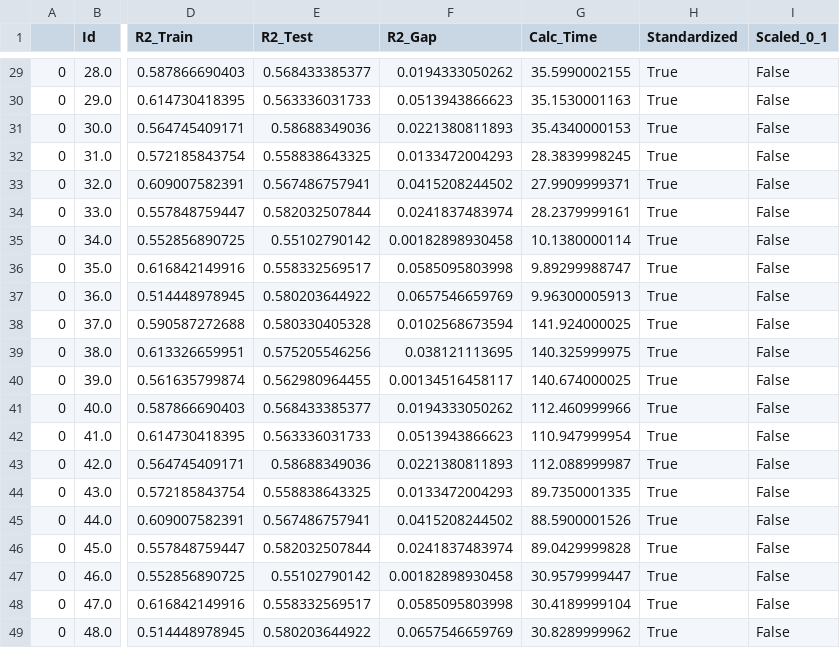
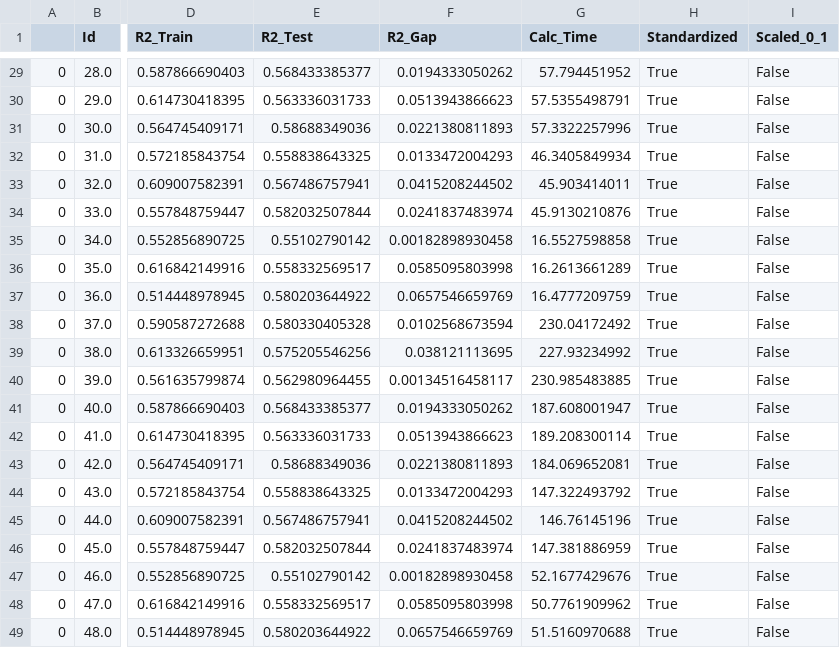
Before and after one commit to otacke/udacity-machine-learning-engineer, a CSV file: submissions/capstone_project/results_svr_sensitivity.csv, drawn as a sheet; only a part is shown, gaps mark what is left out; the diff covers the shown part only; the diff names each change by its address in the sheet, - before the commit and + after, or states it on an @@ line.

```diff
--- a/submissions/capstone_project/results_svr_sensitivity.csv
+++ b/submissions/capstone_project/results_svr_sensitivity.csv
-G29 (Calc_Time): 35.5990002155
+G29 (Calc_Time): 57.794451952
-G30 (Calc_Time): 35.1530001163
+G30 (Calc_Time): 57.5355498791
-G31 (Calc_Time): 35.4340000153
+G31 (Calc_Time): 57.3322257996
-G32 (Calc_Time): 28.3839998245
+G32 (Calc_Time): 46.3405849934
-G33 (Calc_Time): 27.9909999371
+G33 (Calc_Time): 45.903414011
-G34 (Calc_Time): 28.2379999161
+G34 (Calc_Time): 45.9130210876
-G35 (Calc_Time): 10.1380000114
+G35 (Calc_Time): 16.5527598858
-G36 (Calc_Time): 9.89299988747
+G36 (Calc_Time): 16.2613661289
-G37 (Calc_Time): 9.96300005913
+G37 (Calc_Time): 16.4777209759
-G38 (Calc_Time): 141.924000025
+G38 (Calc_Time): 230.04172492
-G39 (Calc_Time): 140.325999975
+G39 (Calc_Time): 227.93234992
-G40 (Calc_Time): 140.674000025
+G40 (Calc_Time): 230.985483885
-G41 (Calc_Time): 112.460999966
+G41 (Calc_Time): 187.608001947
-G42 (Calc_Time): 110.947999954
+G42 (Calc_Time): 189.208300114
-G43 (Calc_Time): 112.088999987
+G43 (Calc_Time): 184.069652081
-G44 (Calc_Time): 89.7350001335
+G44 (Calc_Time): 147.322493792
-G45 (Calc_Time): 88.5900001526
+G45 (Calc_Time): 146.76145196
-G46 (Calc_Time): 89.0429999828
+G46 (Calc_Time): 147.381886959
-G47 (Calc_Time): 30.9579999447
+G47 (Calc_Time): 52.1677429676
-G48 (Calc_Time): 30.4189999104
+G48 (Calc_Time): 50.7761909962
-G49 (Calc_Time): 30.8289999962
+G49 (Calc_Time): 51.5160970688
```
Also changed, not shown: 27 edited cells elsewhere in this file, 1 other file.
